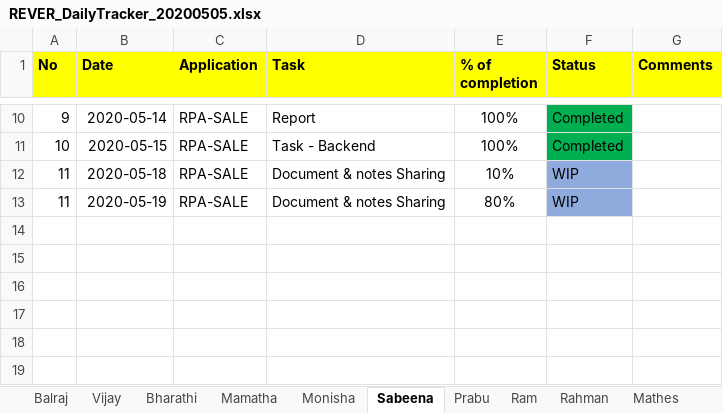
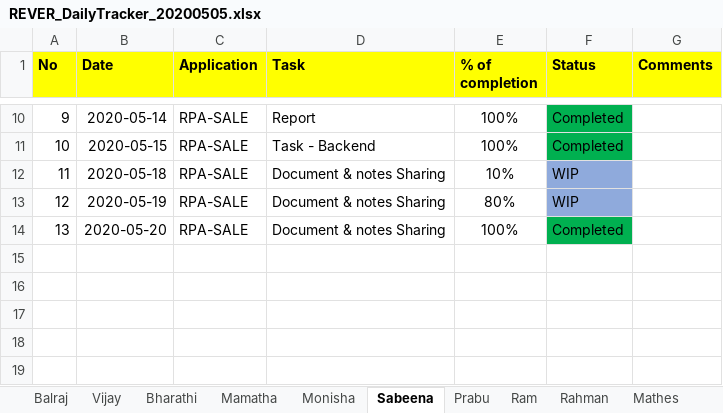
Before and after one commit to Sabeena-github/DailyTracker, an Excel workbook: REVER_DailyTracker_20200505.xlsx, sheet Sabeena, drawn as a sheet; only a part is shown, gaps mark what is left out; values as stored, in another font and other column widths than the file's, no borders; the diff names each change by its address in the sheet, - before the commit and + after, or states it on an @@ line.

Commit message:
Status Update - (20-05-2020)

```diff
--- a/REVER_DailyTracker_20200505.xlsx (sheet Sabeena)
+++ b/REVER_DailyTracker_20200505.xlsx (sheet Sabeena)
-A13 (No): 11
+A13 (No): 12
-row 14: (empty)
+row 14: 13 | 2020-05-20 | RPA-SALE | Document & notes Sharing | 100% | Completed
-F14 fill: none
+F14 fill: #00B050
```
